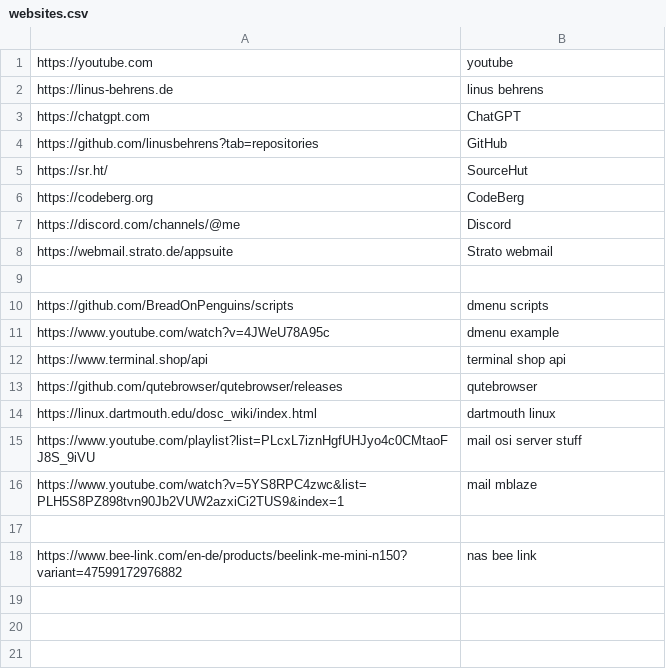
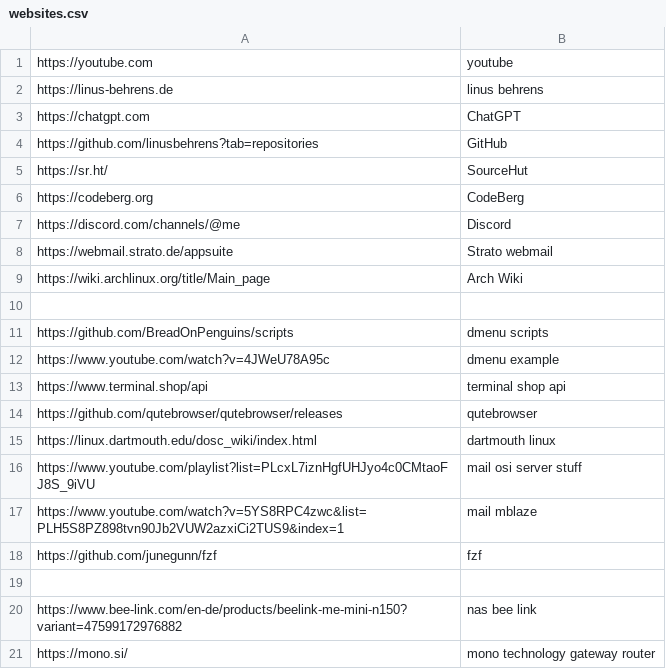
Before and after one commit to linusbehrens/scripts, a CSV file: websites.csv, drawn as a sheet; the diff names each change by its address in the sheet, - before the commit and + after, or states it on an @@ line.

```diff
--- a/websites.csv
+++ b/websites.csv
+row 9: https://wiki.archlinux.org/title/Main_page | Arch Wiki
+row 18: https://github.com/junegunn/fzf | fzf
+row 21: https://mono.si/ | mono technology gateway router
```
Also changed, not shown: work.csv, 9 other files.
